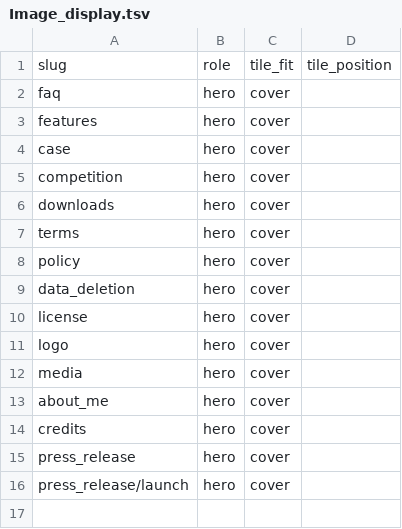
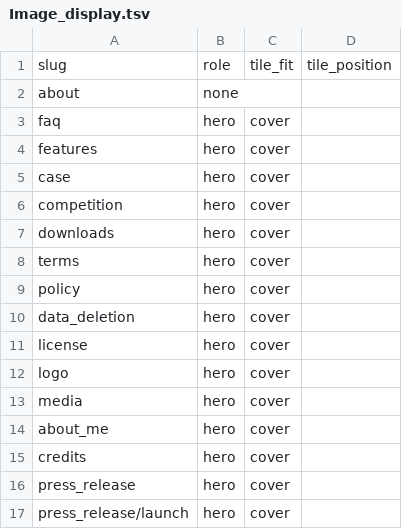
Before and after one commit to wolo-code/web-site, a TSV file: Config/Image_display.tsv, drawn as a sheet.

Commit message:
Disable /about page cover via Image_display role=none.
Bump Cutie Framework for role=none/hidden support, set about to none,
and map about/location_title.svg in URL.tsv.

```diff
--- a/Config/Image_display.tsv
+++ b/Config/Image_display.tsv
@@ -1,2 +1,3 @@
 slug	role	tile_fit	tile_position
+about	none		
 faq	hero	cover	
```
Also changed, not shown: Config/URL.tsv.
